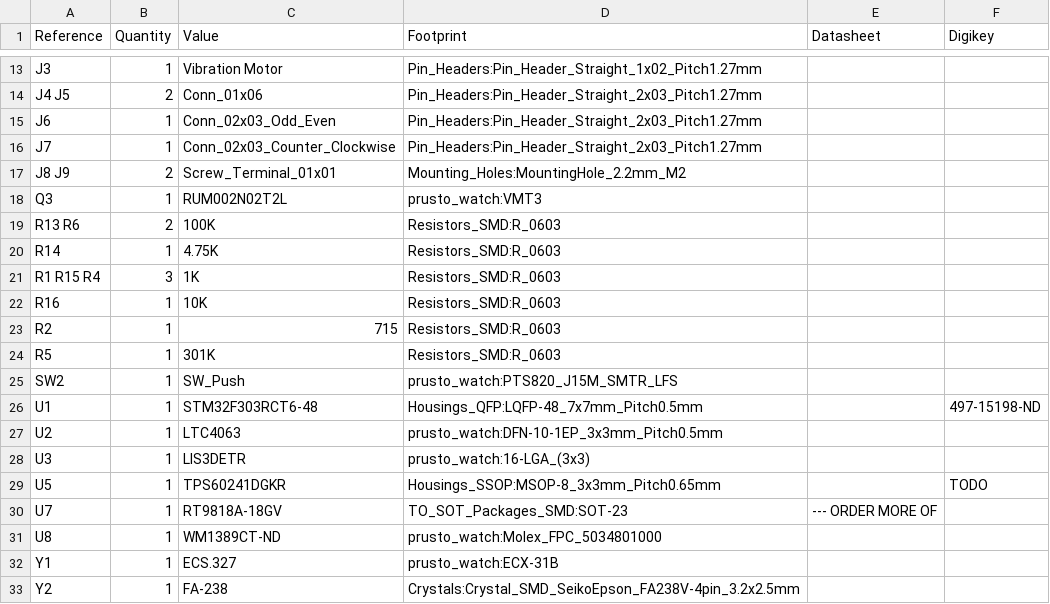
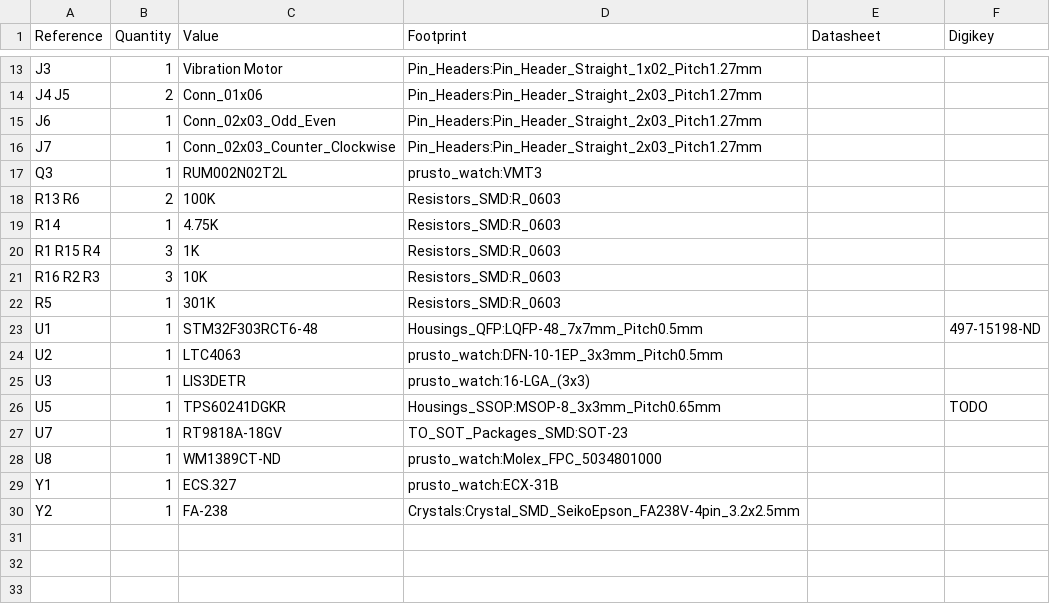
Before and after one commit to byronwasti/prusto-watch-hardware, a CSV file: prusto_watch-bom.csv, drawn as a sheet; only a part is shown, gaps mark what is left out.

```diff
--- a/prusto_watch-bom.csv
+++ b/prusto_watch-bom.csv
@@ -16,3 +16,2 @@ J6 ,1,"Conn_02x03_Odd_Even","Pin_Headers:Pin_Header_Straight_2x03_Pitch1.27mm","
 J7 ,1,"Conn_02x03_Counter_Clockwise","Pin_Headers:Pin_Header_Straight_2x03_Pitch1.27mm",""
-J8 J9 ,2,"Screw_Terminal_01x01","Mounting_Holes:MountingHole_2.2mm_M2",""
 Q3 ,1,"RUM002N02T2L","prusto_watch:VMT3",""
@@ -21,6 +20,4 @@ R14 ,1,"4.75K","Resistors_SMD:R_0603",""
 R1 R15 R4 ,3,"1K","Resistors_SMD:R_0603",""
-R16 ,1,"10K","Resistors_SMD:R_0603",""
-R2 ,1,"715","Resistors_SMD:R_0603",""
+R16 R2 R3 ,3,"10K","Resistors_SMD:R_0603",""
 R5 ,1,"301K","Resistors_SMD:R_0603",""
-SW2 ,1,"SW_Push","prusto_watch:PTS820_J15M_SMTR_LFS",""
 U1 ,1,"STM32F303RCT6-48","Housings_QFP:LQFP-48_7x7mm_Pitch0.5mm","","497-15198-ND"
@@ -29,3 +26,3 @@ U3 ,1,"LIS3DETR","prusto_watch:16-LGA_(3x3)",""
 U5 ,1,"TPS60241DGKR","Housings_SSOP:MSOP-8_3x3mm_Pitch0.65mm","","TODO"
-U7 ,1,"RT9818A-18GV","TO_SOT_Packages_SMD:SOT-23","" --- ORDER MORE OF
+U7 ,1,"RT9818A-18GV","TO_SOT_Packages_SMD:SOT-23",""
 U8 ,1,"WM1389CT-ND","prusto_watch:Molex_FPC_5034801000",""
```
Also changed, not shown: 2 other files.
